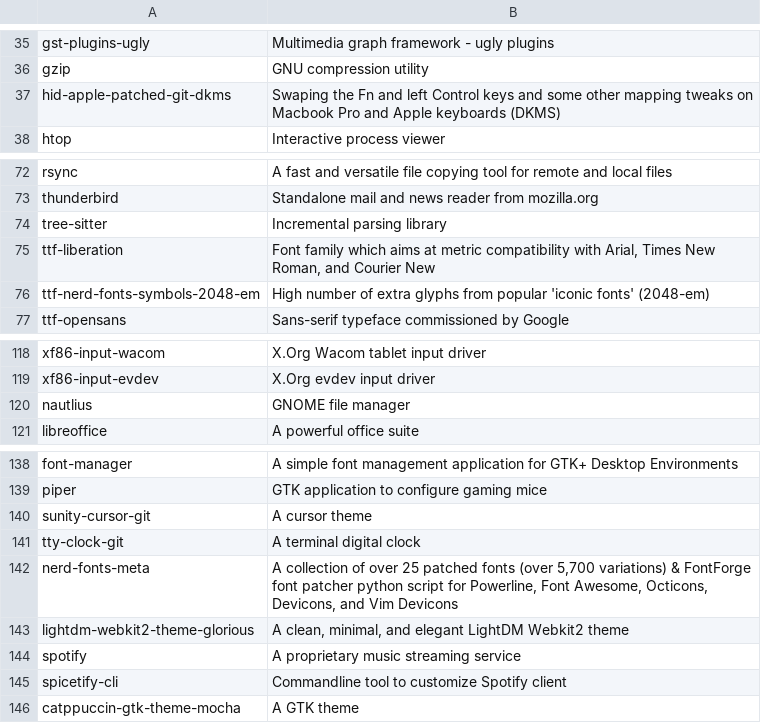
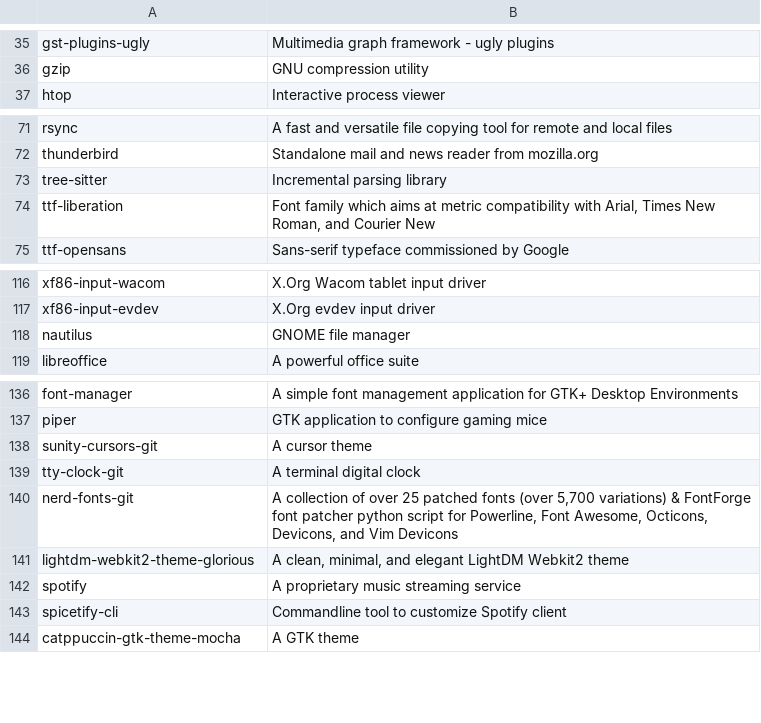
Before and after one commit to rabume/arch-post-install, a CSV file: packages.csv, drawn as a sheet; only a part is shown, gaps mark what is left out.

Commit message:
Remove unnecessary packages and fix typo in package name

```diff
--- a/packages.csv
+++ b/packages.csv
@@ -36,3 +36,2 @@ gst-plugins-ugly,"Multimedia graph framework - ugly plugins"
 gzip,"GNU compression utility"
-hid-apple-patched-git-dkms,"Swaping the Fn and left Control keys and some other mapping tweaks on Macbook Pro and Apple keyboards (DKMS)"
 htop,"Interactive process viewer"
@@ -75,3 +74,2 @@ tree-sitter,"Incremental parsing library"
 ttf-liberation,"Font family which aims at metric compatibility with Arial, Times New Roman, and Courier New"
-ttf-nerd-fonts-symbols-2048-em,"High number of extra glyphs from popular 'iconic fonts' (2048-em)"
 ttf-opensans,"Sans-serif typeface commissioned by Google"
@@ -119,3 +117,3 @@ xf86-input-wacom, "X.Org Wacom tablet input driver"
 xf86-input-evdev, "X.Org evdev input driver"
-nautlius, "GNOME file manager"
+nautilus , "GNOME file manager"
 libreoffice, "A powerful office suite"
@@ -139,5 +137,5 @@ font-manager, "A simple font management application for GTK+ Desktop Environment
 piper, "GTK application to configure gaming mice"
-sunity-cursor-git, "A cursor theme"
+sunity-cursors-git, "A cursor theme"
 tty-clock-git, "A terminal digital clock"
-nerd-fonts-meta, "A collection of over 25 patched fonts (over 5,700 variations) & FontForge font patcher python script for Powerline, Font Awesome, Octicons, Devicons, and Vim Devicons"
+nerd-fonts-git , "A collection of over 25 patched fonts (over 5,700 variations) & FontForge font patcher python script for Powerline, Font Awesome, Octicons, Devicons, and Vim Devicons"
 lightdm-webkit2-theme-glorious, "A clean, minimal, and elegant LightDM Webkit2 theme"
```
